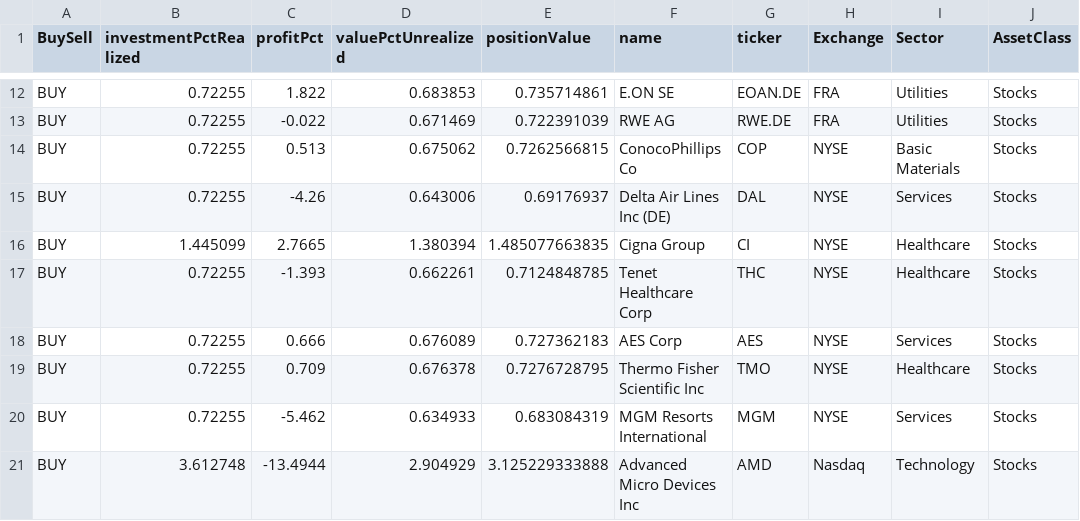
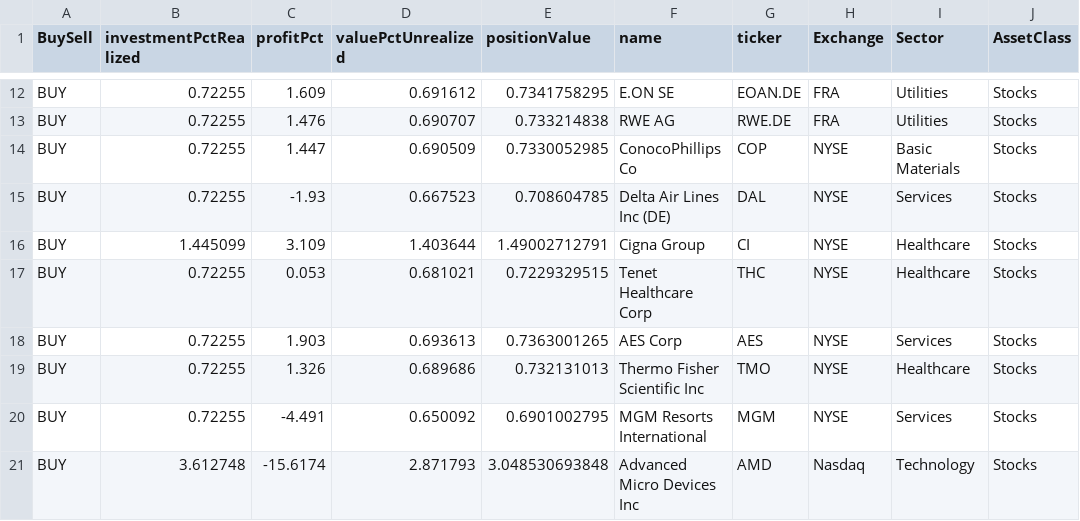
Before and after one commit to weirdapps/etorotrade, a CSV file: yahoofinance/input/portfolio.csv, drawn as a sheet; only a part is shown, gaps mark what is left out; the diff covers the shown part only; the diff names each change by its address in the sheet, - before the commit and + after, or states it on an @@ line.

```diff
--- a/yahoofinance/input/portfolio.csv
+++ b/yahoofinance/input/portfolio.csv
-C12 (profitPct): 1.822
+C12 (profitPct): 1.609
-D12 (valuePctUnrealized): 0.683853
+D12 (valuePctUnrealized): 0.691612
-E12 (positionValue): 0.735714861
+E12 (positionValue): 0.7341758295
-C13 (profitPct): -0.022
+C13 (profitPct): 1.476
-D13 (valuePctUnrealized): 0.671469
+D13 (valuePctUnrealized): 0.690707
-E13 (positionValue): 0.722391039
+E13 (positionValue): 0.733214838
-C14 (profitPct): 0.513
+C14 (profitPct): 1.447
-D14 (valuePctUnrealized): 0.675062
+D14 (valuePctUnrealized): 0.690509
-E14 (positionValue): 0.7262566815
+E14 (positionValue): 0.7330052985
-C15 (profitPct): -4.26
+C15 (profitPct): -1.93
-D15 (valuePctUnrealized): 0.643006
+D15 (valuePctUnrealized): 0.667523
-E15 (positionValue): 0.69176937
+E15 (positionValue): 0.708604785
-C16 (profitPct): 2.7665
+C16 (profitPct): 3.109
-D16 (valuePctUnrealized): 1.380394
+D16 (valuePctUnrealized): 1.403644
-E16 (positionValue): 1.485077663835
+E16 (positionValue): 1.49002712791
-C17 (profitPct): -1.393
+C17 (profitPct): 0.053
-D17 (valuePctUnrealized): 0.662261
+D17 (valuePctUnrealized): 0.681021
-E17 (positionValue): 0.7124848785
+E17 (positionValue): 0.7229329515
-C18 (profitPct): 0.666
+C18 (profitPct): 1.903
-D18 (valuePctUnrealized): 0.676089
+D18 (valuePctUnrealized): 0.693613
-E18 (positionValue): 0.727362183
+E18 (positionValue): 0.7363001265
-C19 (profitPct): 0.709
+C19 (profitPct): 1.326
-D19 (valuePctUnrealized): 0.676378
+D19 (valuePctUnrealized): 0.689686
-E19 (positionValue): 0.7276728795
+E19 (positionValue): 0.732131013
-C20 (profitPct): -5.462
+C20 (profitPct): -4.491
-D20 (valuePctUnrealized): 0.634933
+D20 (valuePctUnrealized): 0.650092
-E20 (positionValue): 0.683084319
+E20 (positionValue): 0.6901002795
-C21 (profitPct): -13.4944
+C21 (profitPct): -15.6174
-D21 (valuePctUnrealized): 2.904929
+D21 (valuePctUnrealized): 2.871793
-E21 (positionValue): 3.125229333888
+E21 (positionValue): 3.048530693848
```
Also changed, not shown: 113 edited cells elsewhere in this file, yahoofinance/output/portfolio.csv, 5 other files.
